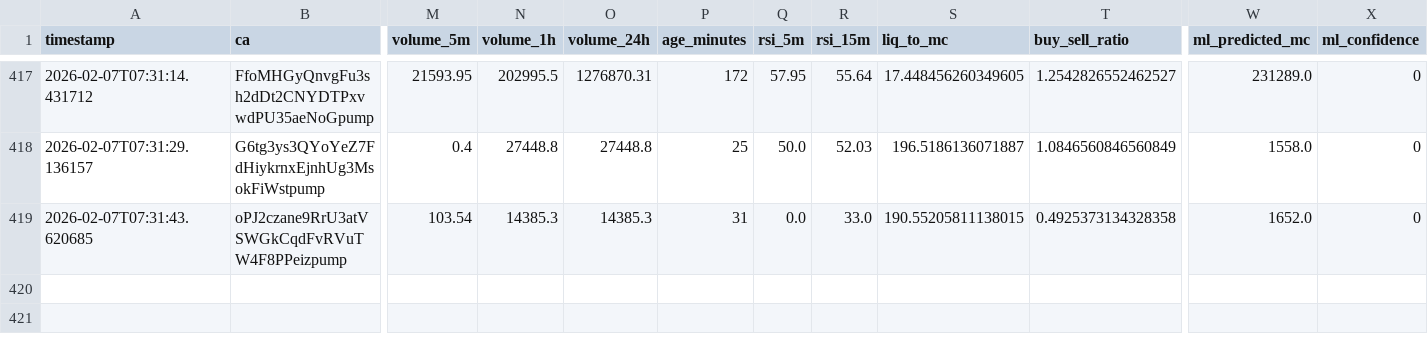
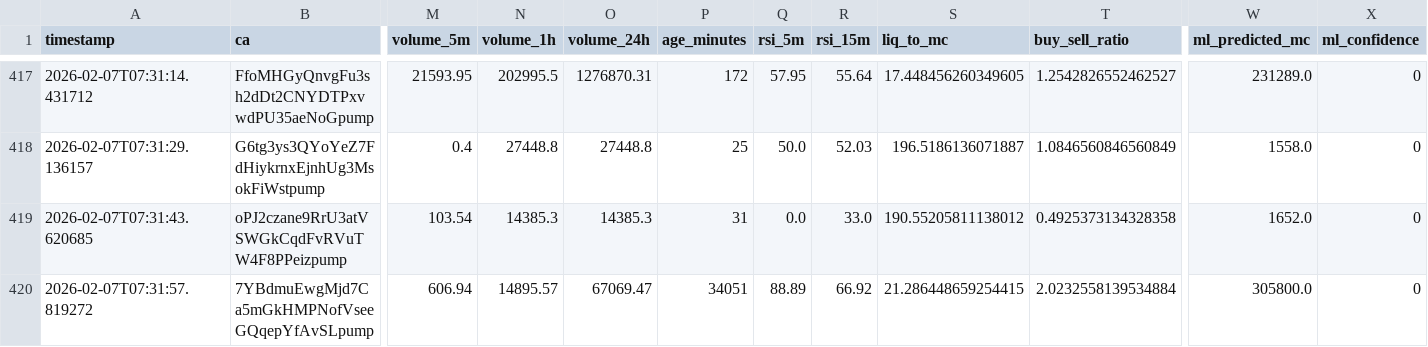
Before and after one commit to chandanm-cpu/meme-trading-tool, a CSV file: coin_data.csv, drawn as a sheet; only a part is shown, gaps mark what is left out; rows hold the shown columns only; the diff names each change by its address in the sheet, - before the commit and + after, or states it on an @@ line.

Commit message:
update data

```diff
--- a/coin_data.csv
+++ b/coin_data.csv
-S419 (liq_to_mc): 190.55205811138015
+S419 (liq_to_mc): 190.55205811138012
+row 420: 2026-02-07T07:31:57.819272 | 7YBdmuEwgMjd7Ca5mGkHMPNofVseeGQqepYfAvSLpump | 606.94 | 14895.57 | 67069.47 | 34051 | 88.89 | 66.92 | 21.286448659254415 | 2.0232558139534884 | 305800.0 | 0
```
